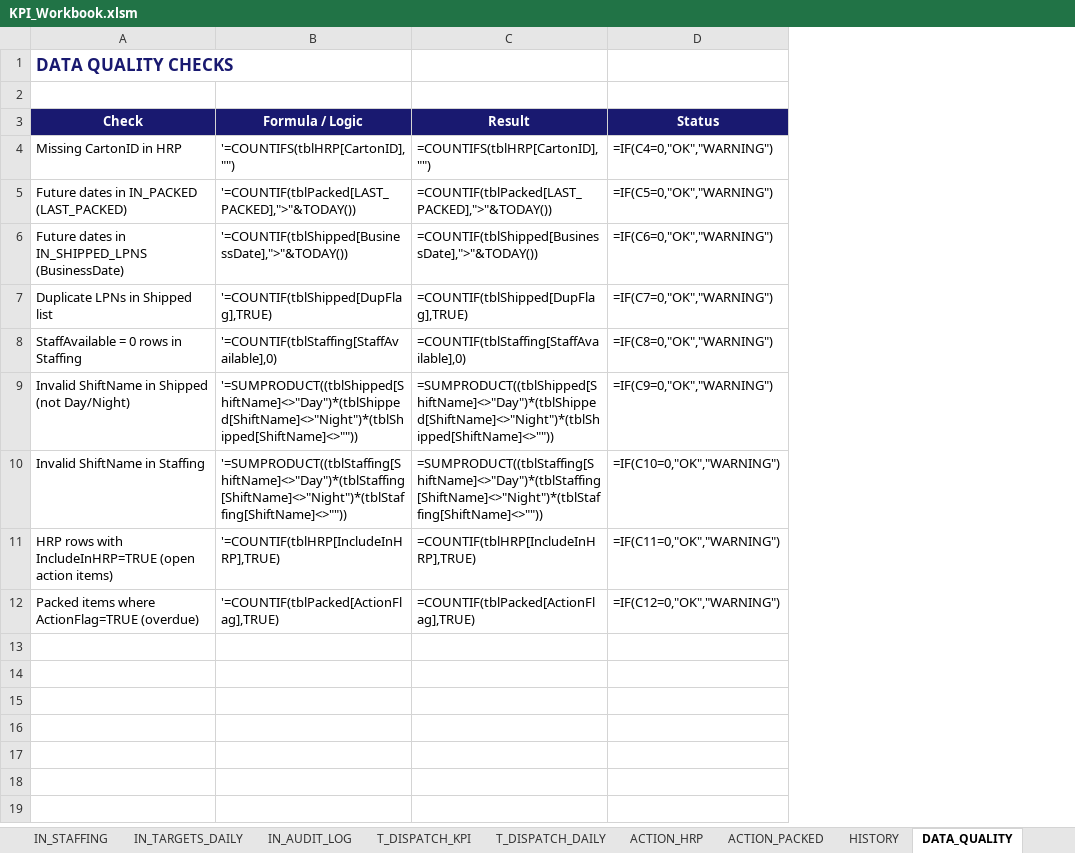
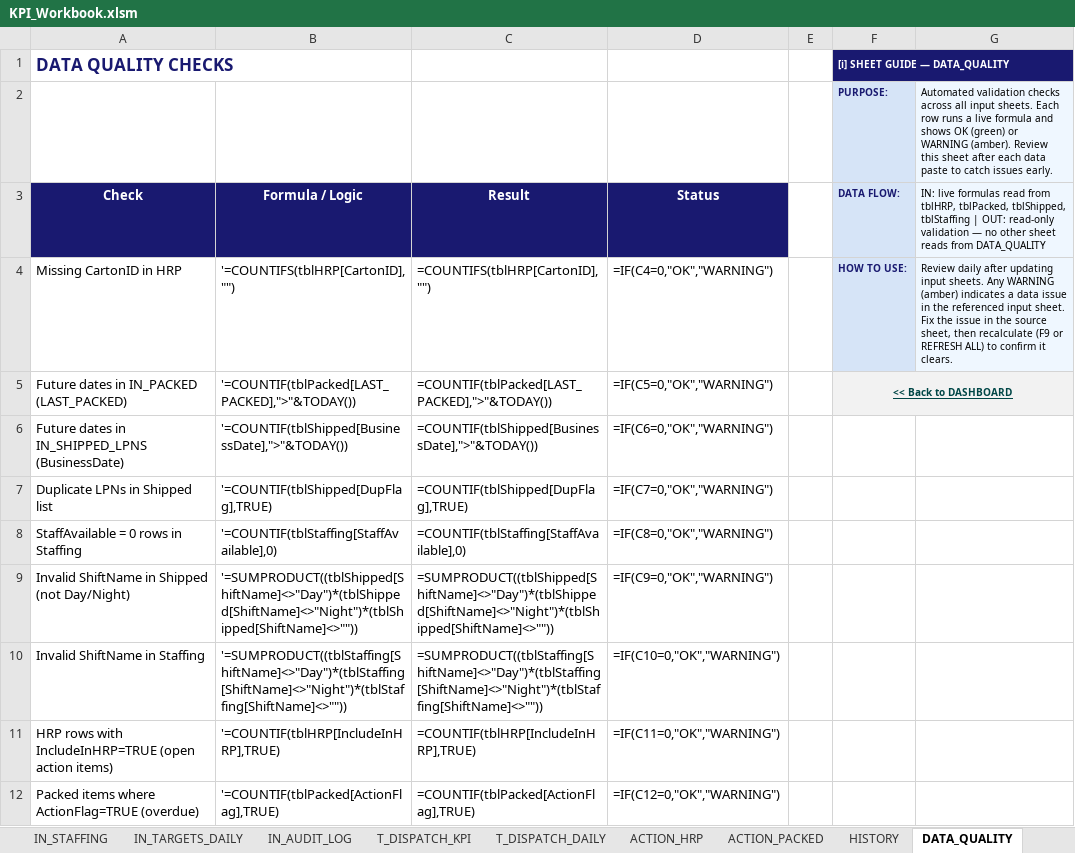
Before and after one commit to peetee09/mtn-M5, an Excel workbook: KPI_Workbook.xlsm, sheet DATA_QUALITY, drawn as a sheet; values as stored, in another font and other column widths than the file's, no borders; formulas without a stored value are shown as written; conditional formats not drawn; the diff names each change by its address in the sheet, - before the commit and + after, or states it on an @@ line.

```diff
--- a/KPI_Workbook.xlsm (sheet DATA_QUALITY)
+++ b/KPI_Workbook.xlsm (sheet DATA_QUALITY)
+column E, empty
+column F (DATA FLOW:), rows 1-2: [i] SHEET GUIDE — DATA_QUALITY | PURPOSE:; rows 4-5: HOW TO USE: | << Back to DASHBOARD
+column G, rows 2-4: Automated validation checks across all input sheets. Each row runs a live formula and shows OK (green) or WARNING (amber). Review this sheet after each data paste to catch issues early. | IN: live formulas read from tblHRP, tblPacked, tblShipped, tblStaffing | OUT: read-only validation — no other sheet reads from DATA_QUALITY | Review daily after updating input sheets. Any WARNING (amber) indicates a data issue in the referenced input sheet. Fix the issue in the source sheet, then recalculate (F9 or REFRESH ALL) to confirm it clears.
-row 2: (empty)
+row 2:  |  |  |  |  | PURPOSE: | Automated validation checks across all input sheets. Each row runs a live formula and shows OK (green) or WARNING (amber). Review this sheet after each data paste to catch issues early.
```
Also changed, not shown: sheet IN_PACKED, sheet HISTORY, sheet IN_HRP, sheet T_DISPATCH_KPI, sheet DASHBOARD, sheet IN_TARGETS_DAILY, 7 more sheets, 2 other files.
